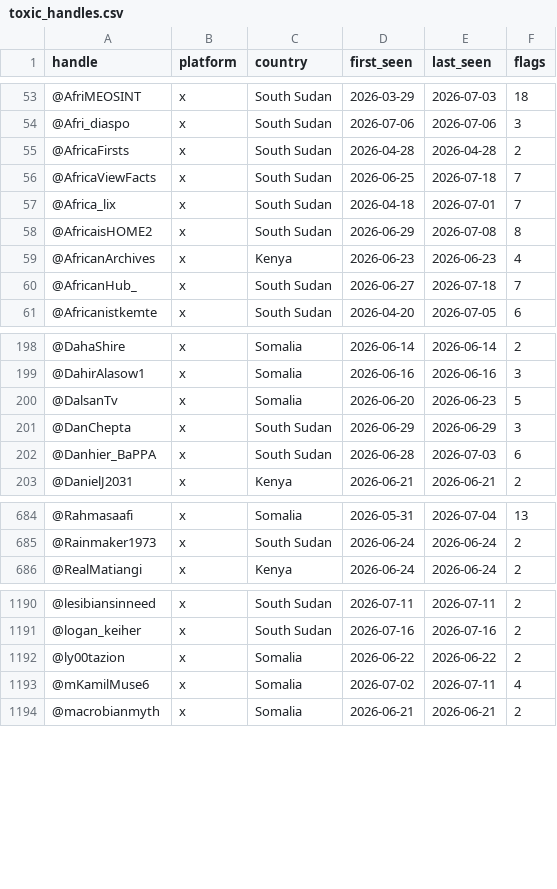
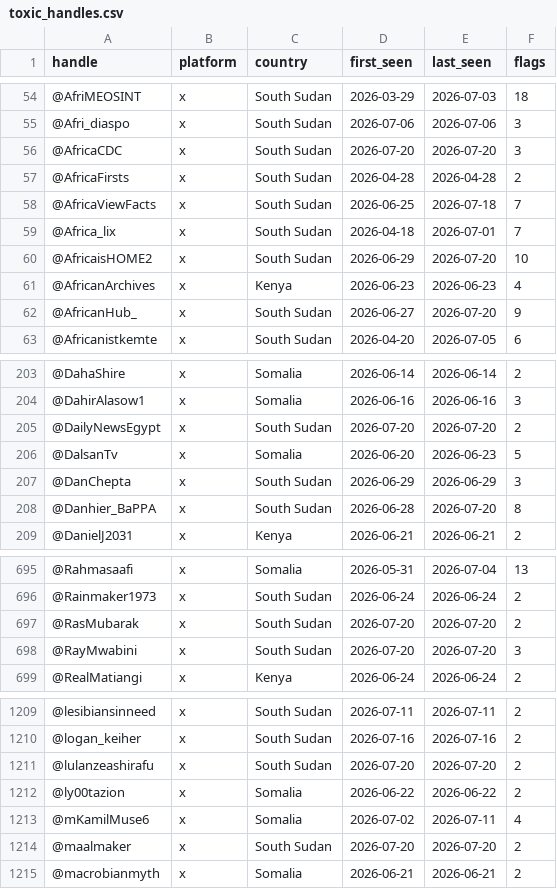
Before and after one commit to KSvend/IRIS, a CSV file: monitoring/autolearn/toxic_handles.csv, drawn as a sheet; only a part is shown, gaps mark what is left out; the diff covers the shown part only.

```diff
--- a/monitoring/autolearn/toxic_handles.csv
+++ b/monitoring/autolearn/toxic_handles.csv
@@ -54,2 +55,3 @@ handle,platform,country,first_seen,last_seen,flags
 @Afri_diaspo,x,South Sudan,2026-07-06,2026-07-06,3
+@AfricaCDC,x,South Sudan,2026-07-20,2026-07-20,3
 @AfricaFirsts,x,South Sudan,2026-04-28,2026-04-28,2
@@ -57,5 +59,5 @@ handle,platform,country,first_seen,last_seen,flags
 @Africa_lix,x,South Sudan,2026-04-18,2026-07-01,7
-@AfricaisHOME2,x,South Sudan,2026-06-29,2026-07-08,8
+@AfricaisHOME2,x,South Sudan,2026-06-29,2026-07-20,10
 @AfricanArchives,x,Kenya,2026-06-23,2026-06-23,4
-@AfricanHub_,x,South Sudan,2026-06-27,2026-07-18,7
+@AfricanHub_,x,South Sudan,2026-06-27,2026-07-20,9
 @Africanistkemte,x,South Sudan,2026-04-20,2026-07-05,6
@@ -199,5 +204,6 @@ handle,platform,country,first_seen,last_seen,flags
 @DahirAlasow1,x,Somalia,2026-06-16,2026-06-16,3
+@DailyNewsEgypt,x,South Sudan,2026-07-20,2026-07-20,2
 @DalsanTv,x,Somalia,2026-06-20,2026-06-23,5
 @DanChepta,x,South Sudan,2026-06-29,2026-06-29,3
-@Danhier_BaPPA,x,South Sudan,2026-06-28,2026-07-03,6
+@Danhier_BaPPA,x,South Sudan,2026-06-28,2026-07-20,8
 @DanielJ2031,x,Kenya,2026-06-21,2026-06-21,2
@@ -685,2 +696,4 @@ handle,platform,country,first_seen,last_seen,flags
 @Rainmaker1973,x,South Sudan,2026-06-24,2026-06-24,2
+@RasMubarak,x,South Sudan,2026-07-20,2026-07-20,2
+@RayMwabini,x,South Sudan,2026-07-20,2026-07-20,3
 @RealMatiangi,x,Kenya,2026-06-24,2026-06-24,2
@@ -1191,4 +1210,6 @@ handle,platform,country,first_seen,last_seen,flags
 @logan_keiher,x,South Sudan,2026-07-16,2026-07-16,2
+@lulanzeashirafu,x,South Sudan,2026-07-20,2026-07-20,2
 @ly00tazion,x,Somalia,2026-06-22,2026-06-22,2
 @mKamilMuse6,x,Somalia,2026-07-02,2026-07-11,4
+@maalmaker,x,South Sudan,2026-07-20,2026-07-20,2
 @macrobianmyth,x,Somalia,2026-06-21,2026-06-21,2
```
Also changed, not shown: 17 added rows and 18 edited cells elsewhere in this file, monitoring/autolearn/learned_keywords_hs.csv, monitoring/autolearn/narrative_discoveries.csv, 8 other files.
